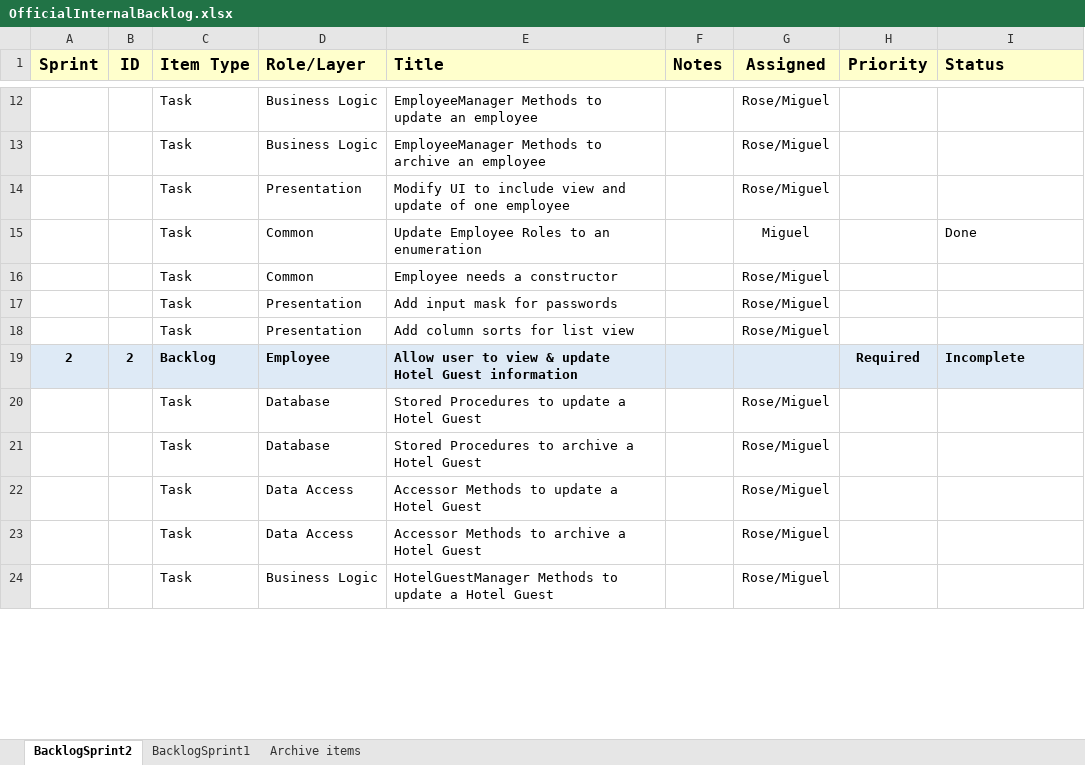
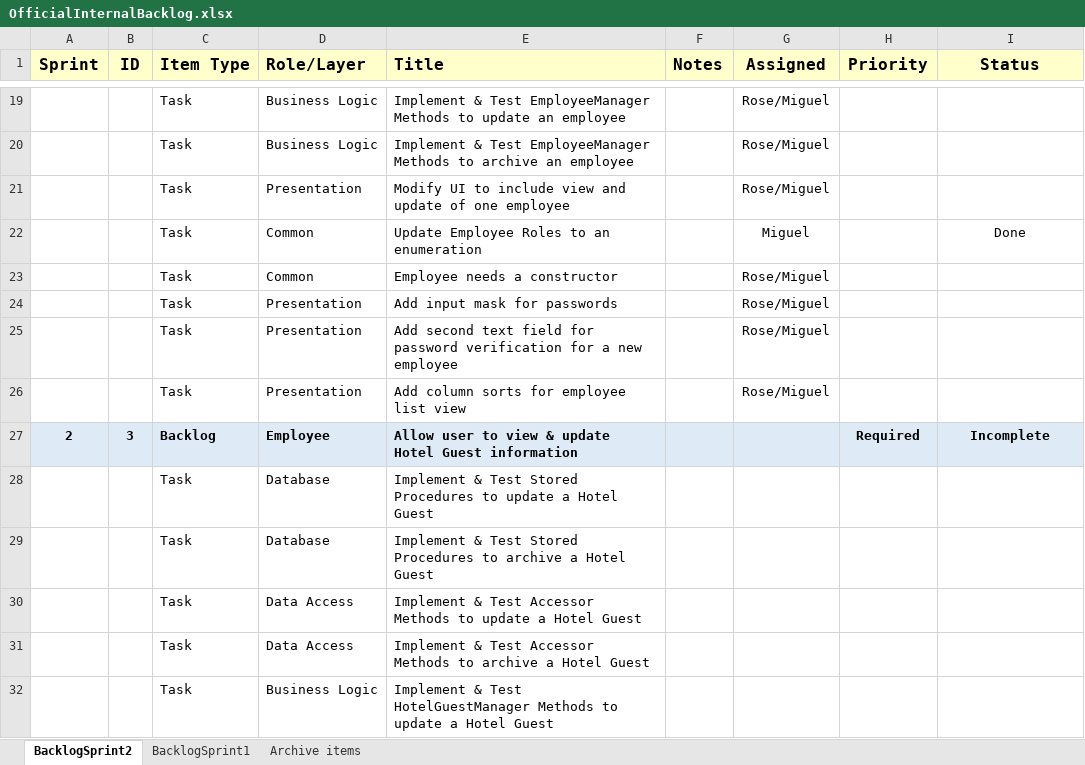
Before and after one commit to gibbygano/Capstone, an Excel workbook: OfficialInternalBacklog.xlsx, sheet BacklogSprint2, drawn as a sheet; only a part is shown, gaps mark what is left out; values as stored, in another font and other column widths than the file's, no borders; addresses are those after the commit; the diff covers the shown part only; the diff names each change by its address in the sheet, - before the commit and + after, or states it on an @@ line.

```diff
--- a/OfficialInternalBacklog.xlsx (sheet BacklogSprint2)
+++ b/OfficialInternalBacklog.xlsx (sheet BacklogSprint2)
-I1 alignment: left
+I1 alignment: center
-E19 (Title): EmployeeManager Methods…
+E19 (Title): Implement & Test EmployeeManager Methods…
-E20 (Title): EmployeeManager Methods…
+E20 (Title): Implement & Test EmployeeManager Methods…
-I22 alignment: left
+I22 alignment: center
+row 25:  |  | Task | Presentation | Add second text field for password verification for a new employee |  | Rose/Miguel
-E26 (Title): Add column sorts for list view
+E26 (Title): Add column sorts for employee list view
-B27 (ID): 2
+B27 (ID): 3
-I27 alignment: left
+I27 alignment: center
-E28 (Title): Stored Procedures…
+E28 (Title): Implement & Test Stored Procedures…
-G28:G32 (Assigned): Rose/Miguel
+G28:G32 (Assigned): (empty)
-E29 (Title): Stored Procedures…
+E29 (Title): Implement & Test Stored Procedures…
-E30 (Title): Accessor Methods…
+E30 (Title): Implement & Test Accessor Methods…
-E31 (Title): Accessor Methods…
+E31 (Title): Implement & Test Accessor Methods…
-E32 (Title): HotelGuestManager Methods…
+E32 (Title): Implement & Test HotelGuestManager Methods…
```
Also changed, not shown: 19 added rows, 4 removed rows, 25 edited cells and cell formats elsewhere in this sheet, 8 other files.
